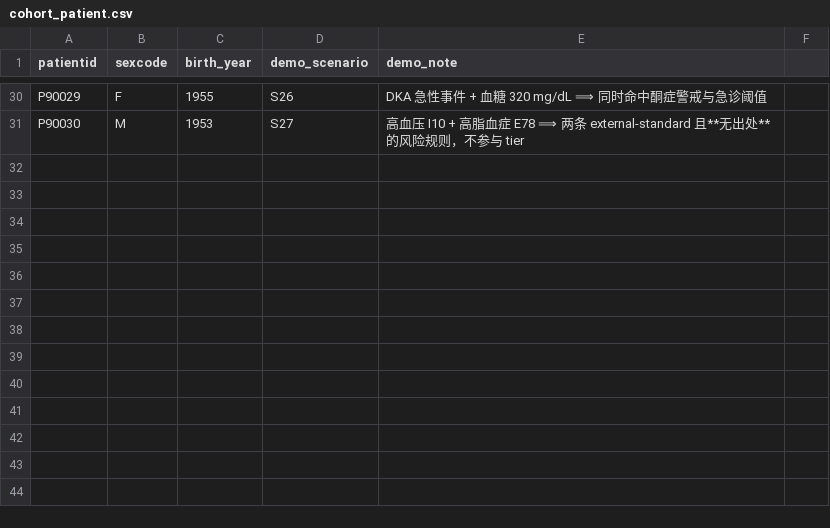
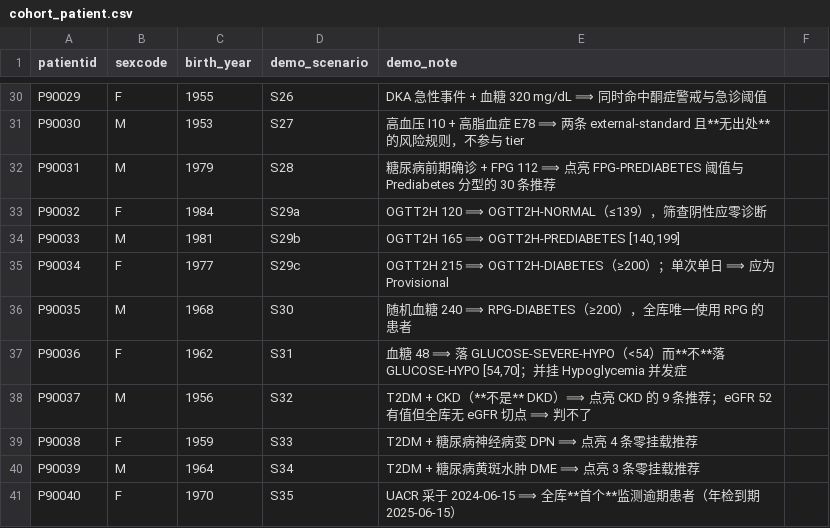
Before and after one commit to Bourne-alt/diabetes-ontology-agent, a CSV file: src/dmo/db/seed/cohort_patient.csv, drawn as a sheet; only a part is shown, gaps mark what is left out.

```diff
--- a/src/dmo/db/seed/cohort_patient.csv
+++ b/src/dmo/db/seed/cohort_patient.csv
@@ -31 +31,11 @@ P90029,F,1955,S26,DKA 急性事件 + 血糖 320 mg/dL ⟹ 同时命中酮症警
 P90030,M,1953,S27,高血压 I10 + 高脂血症 E78 ⟹ 两条 external-standard 且**无出处**的风险规则，不参与 tier
+P90031,M,1979,S28,糖尿病前期确诊 + FPG 112 ⟹ 点亮 FPG-PREDIABETES 阈值与 Prediabetes 分型的 30 条推荐
+P90032,F,1984,S29a,OGTT2H 120 ⟹ OGTT2H-NORMAL（≤139），筛查阴性应零诊断
+P90033,M,1981,S29b,"OGTT2H 165 ⟹ OGTT2H-PREDIABETES [140,199]"
+P90034,F,1977,S29c,OGTT2H 215 ⟹ OGTT2H-DIABETES（≥200）；单次单日 ⟹ 应为 Provisional
+P90035,M,1968,S30,随机血糖 240 ⟹ RPG-DIABETES（≥200），全库唯一使用 RPG 的患者
+P90036,F,1962,S31,"血糖 48 ⟹ 落 GLUCOSE-SEVERE-HYPO（<54）而**不**落 GLUCOSE-HYPO [54,70]；并挂 Hypoglycemia 并发症"
+P90037,M,1956,S32,T2DM + CKD（**不是** DKD）⟹ 点亮 CKD 的 9 条推荐；eGFR 52 有值但全库无 eGFR 切点 ⟹ 判不了
+P90038,F,1959,S33,T2DM + 糖尿病神经病变 DPN ⟹ 点亮 4 条零挂载推荐
+P90039,M,1964,S34,T2DM + 糖尿病黄斑水肿 DME ⟹ 点亮 3 条零挂载推荐
+P90040,F,1970,S35,UACR 采于 2024-06-15 ⟹ 全库**首个**监测逾期患者（年检到期 2025-06-15）
```
Also changed, not shown: src/dmo/db/seed/cohort_diagnosis.csv, src/dmo/db/seed/cohort_encounter.csv, 9 other files.
